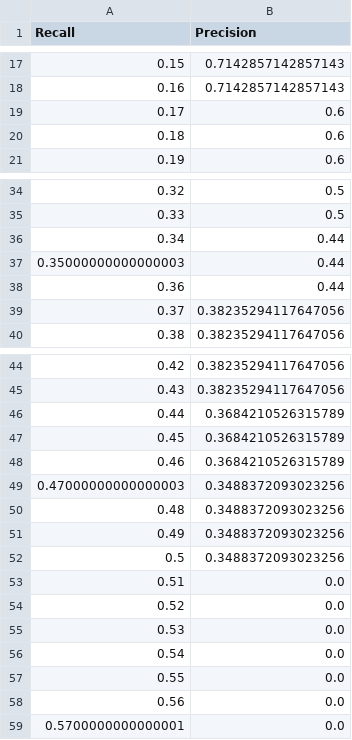
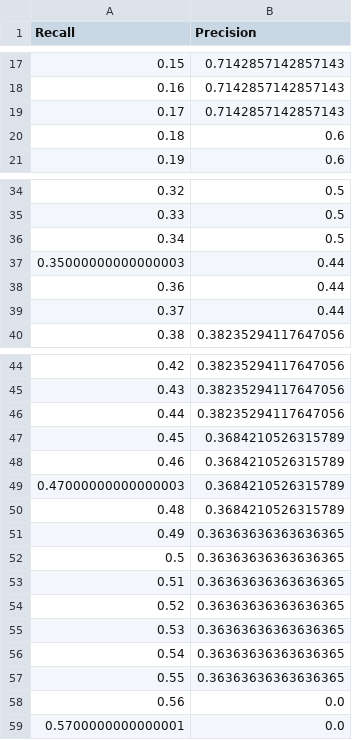
Before and after one commit to akucia/analog-watch-recognition, a TSV file: metrics/detector/val/PR-IoU@0.75.tsv (was metrics/detector/PR-IoU@0.75_val.tsv), drawn as a sheet; only a part is shown, gaps mark what is left out.

Commit message:
re-run detector evaluation, add new metrics

```diff
--- a/metrics/detector/PR-IoU@0.75_val.tsv
+++ b/metrics/detector/val/PR-IoU@0.75.tsv
@@ -18,3 +18,3 @@ Recall	Precision
 0.16	0.7142857142857143
-0.17	0.6
+0.17	0.7142857142857143
 0.18	0.6
@@ -35,6 +35,6 @@ Recall	Precision
 0.33	0.5
-0.34	0.44
+0.34	0.5
 0.35000000000000003	0.44
 0.36	0.44
-0.37	0.38235294117647056
+0.37	0.44
 0.38	0.38235294117647056
@@ -45,14 +45,14 @@ Recall	Precision
 0.43	0.38235294117647056
-0.44	0.3684210526315789
+0.44	0.38235294117647056
 0.45	0.3684210526315789
 0.46	0.3684210526315789
-0.47000000000000003	0.3488372093023256
-0.48	0.3488372093023256
-0.49	0.3488372093023256
-0.5	0.3488372093023256
-0.51	0.0
-0.52	0.0
-0.53	0.0
-0.54	0.0
-0.55	0.0
+0.47000000000000003	0.3684210526315789
+0.48	0.3684210526315789
+0.49	0.36363636363636365
+0.5	0.36363636363636365
+0.51	0.36363636363636365
+0.52	0.36363636363636365
+0.53	0.36363636363636365
+0.54	0.36363636363636365
+0.55	0.36363636363636365
 0.56	0.0
```
Also changed, not shown: metrics/detector/val/PR-IoU@0.50.tsv, 21 other files.
